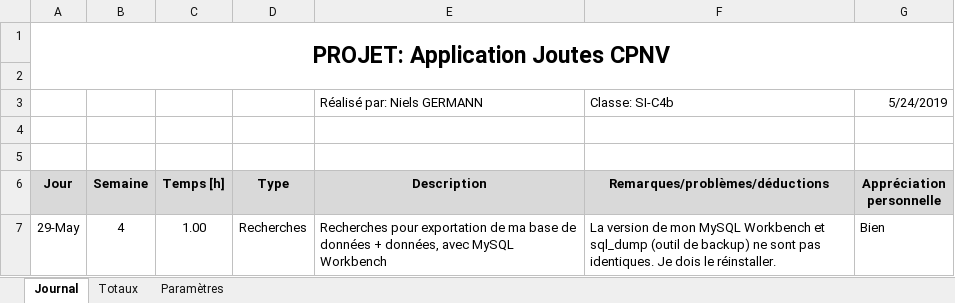
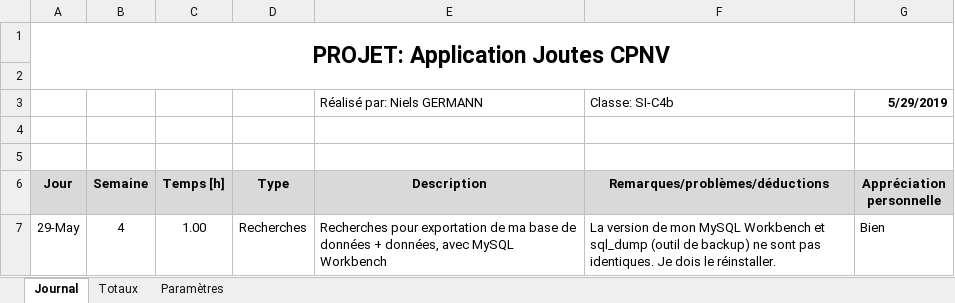
Before and after one commit to CPNV-ES/Joutes-2018, an Excel workbook: docs/2019 - TPI Niels/Journal de travail/Journal de travail.xlsm, sheet Journal, drawn as a sheet; only a part is shown; values as stored, in another font and other column widths than the file's, no borders; charts and pictures not drawn; the diff names each change by its address in the sheet, - before the commit and + after, or states it on an @@ line.

```diff
--- a/docs/2019 - TPI Niels/Journal de travail/Journal de travail.xlsm (sheet Journal)
+++ b/docs/2019 - TPI Niels/Journal de travail/Journal de travail.xlsm (sheet Journal)
-G3 (Appréciation personnelle): 5/24/2019
+G3 (Appréciation personnelle): 5/29/2019
-G3 bold: off
+G3 bold: on
```
Also changed, not shown: sheet Totaux, 9 other files.
